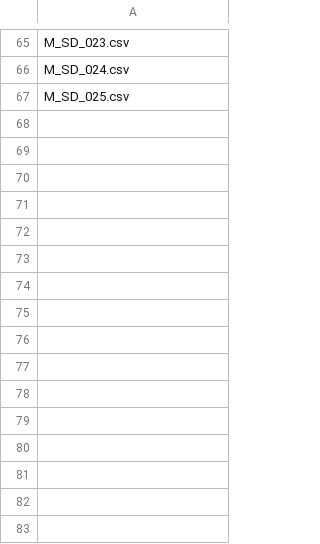
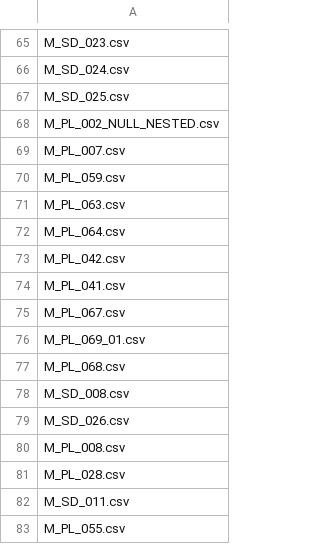
Before and after one commit to jgalgarra/bipartgraph, a CSV file: conf/datossafefiles.csv, drawn as a sheet; only a part is shown, gaps mark what is left out; the diff names each change by its address in the sheet, - before the commit and + after, or states it on an @@ line.

```diff
--- a/conf/datossafefiles.csv
+++ b/conf/datossafefiles.csv
+row 68: M_PL_002_NULL_NESTED.csv
+row 69: M_PL_007.csv
+row 70: M_PL_059.csv
+row 71: M_PL_063.csv
+row 72: M_PL_064.csv
+row 73: M_PL_042.csv
+row 74: M_PL_041.csv
+row 75: M_PL_067.csv
+row 76: M_PL_069_01.csv
+row 77: M_PL_068.csv
+row 78: M_SD_008.csv
+row 79: M_SD_026.csv
+row 80: M_PL_008.csv
+row 81: M_PL_028.csv
+row 82: M_SD_011.csv
+row 83: M_PL_055.csv
```
Also changed, not shown: conf/labelcolors.csv, 20 other files.
